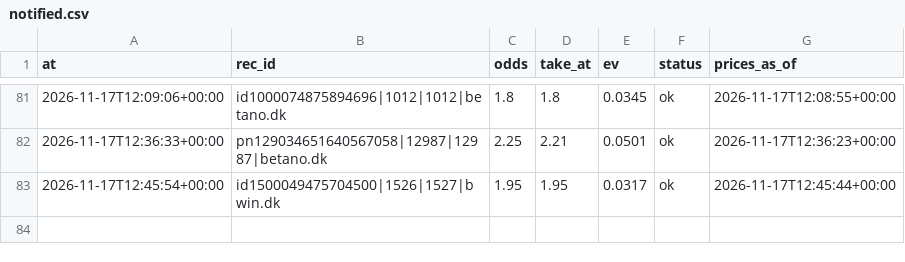
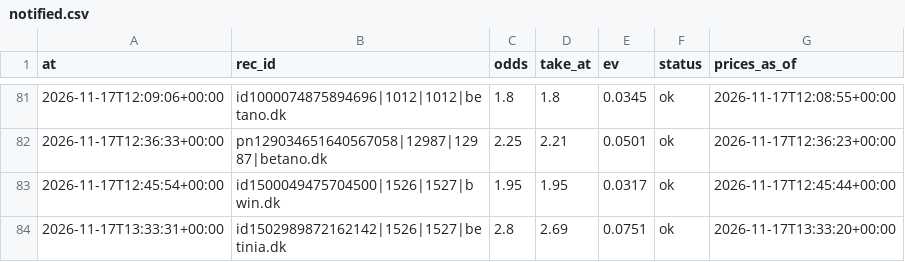
Before and after one commit to lukkeodds/livetest-log, a CSV file: data/notified.csv, drawn as a sheet; only a part is shown, gaps mark what is left out; the diff names each change by its address in the sheet, - before the commit and + after, or states it on an @@ line.

Commit message:
snapshot 20261117T133817Z: bets.csv, notified.csv

```diff
--- a/data/notified.csv
+++ b/data/notified.csv
+row 84: 2026-11-17T13:33:31+00:00 | id1502989872162142|1526|1527|betinia.dk | 2.8 | 2.69 | 0.0751 | ok | 2026-11-17T13:33:20+00:00
```
Also changed, not shown: data/bets.csv, 2 other files.
